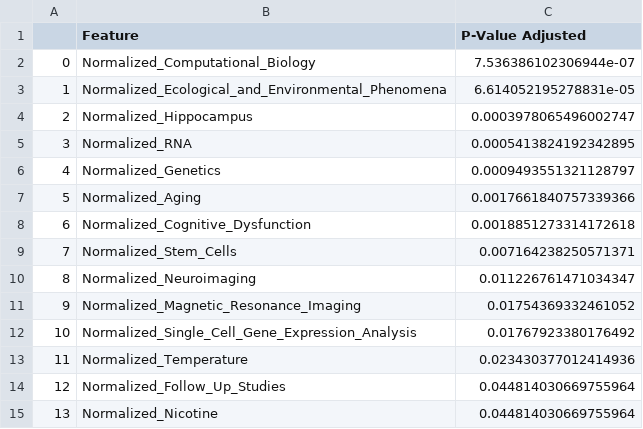
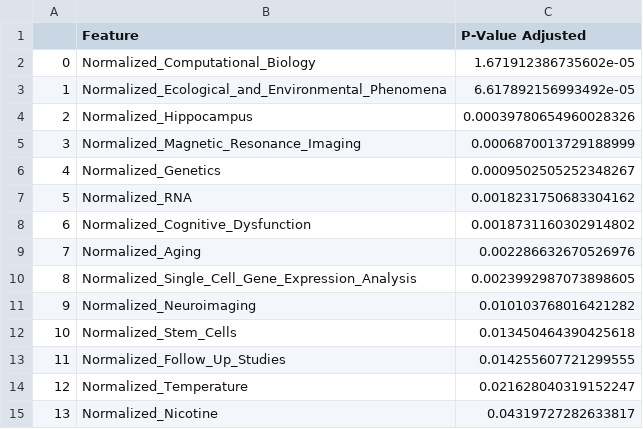
Before and after one commit to mital-i/faculty-clustering-project, a CSV file: Significant_terms_per_cluster.csv, drawn as a sheet.

Commit message:
added additional analysis for keyword similarity

```diff
--- a/Significant_terms_per_cluster.csv
+++ b/Significant_terms_per_cluster.csv
@@ -1,15 +1,15 @@
 ,Feature,P-Value Adjusted
-0,Normalized_Computational_Biology,7.536386102306944e-07
-1,Normalized_Ecological_and_Environmental_Phenomena,6.614052195278831e-05
-2,Normalized_Hippocampus,0.0003978065496002747
-3,Normalized_RNA,0.0005413824192342895
-4,Normalized_Genetics,0.0009493551321128797
-5,Normalized_Aging,0.0017661840757339366
-6,Normalized_Cognitive_Dysfunction,0.0018851273314172618
-7,Normalized_Stem_Cells,0.007164238250571371
-8,Normalized_Neuroimaging,0.011226761471034347
-9,Normalized_Magnetic_Resonance_Imaging,0.01754369332461052
-10,Normalized_Single_Cell_Gene_Expression_Analysis,0.01767923380176492
-11,Normalized_Temperature,0.023430377012414936
-12,Normalized_Follow_Up_Studies,0.044814030669755964
-13,Normalized_Nicotine,0.044814030669755964
+0,Normalized_Computational_Biology,1.671912386735602e-05
+1,Normalized_Ecological_and_Environmental_Phenomena,6.617892156993492e-05
+2,Normalized_Hippocampus,0.00039780654960028326
+3,Normalized_Magnetic_Resonance_Imaging,0.0006870013729188999
+4,Normalized_Genetics,0.0009502505252348267
+5,Normalized_RNA,0.0018231750683304162
+6,Normalized_Cognitive_Dysfunction,0.0018731160302914802
+7,Normalized_Aging,0.002286632670526976
+8,Normalized_Single_Cell_Gene_Expression_Analysis,0.0023992987073898605
+9,Normalized_Neuroimaging,0.010103768016421282
+10,Normalized_Stem_Cells,0.013450464390425618
+11,Normalized_Follow_Up_Studies,0.014255607721299555
+12,Normalized_Temperature,0.021628040319152247
+13,Normalized_Nicotine,0.04319727282633817
```
Also changed, not shown: 4 other files.
